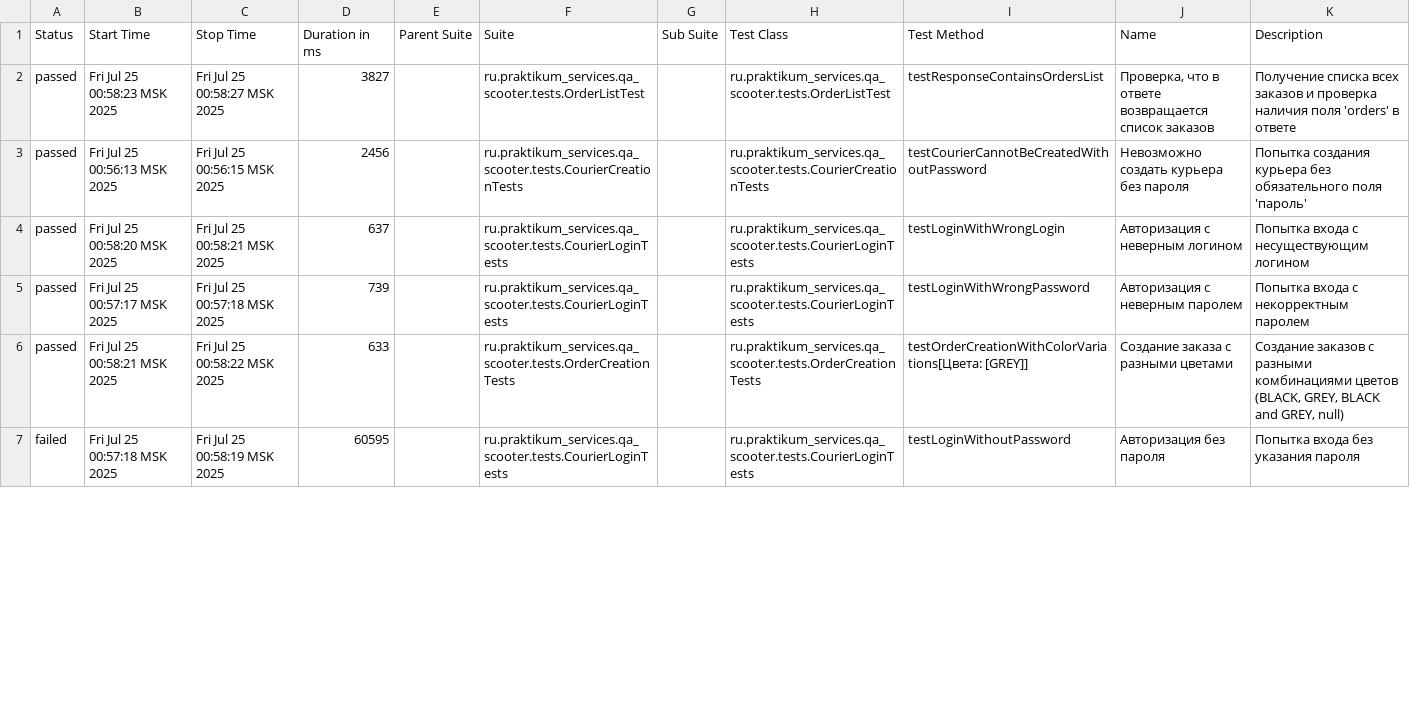
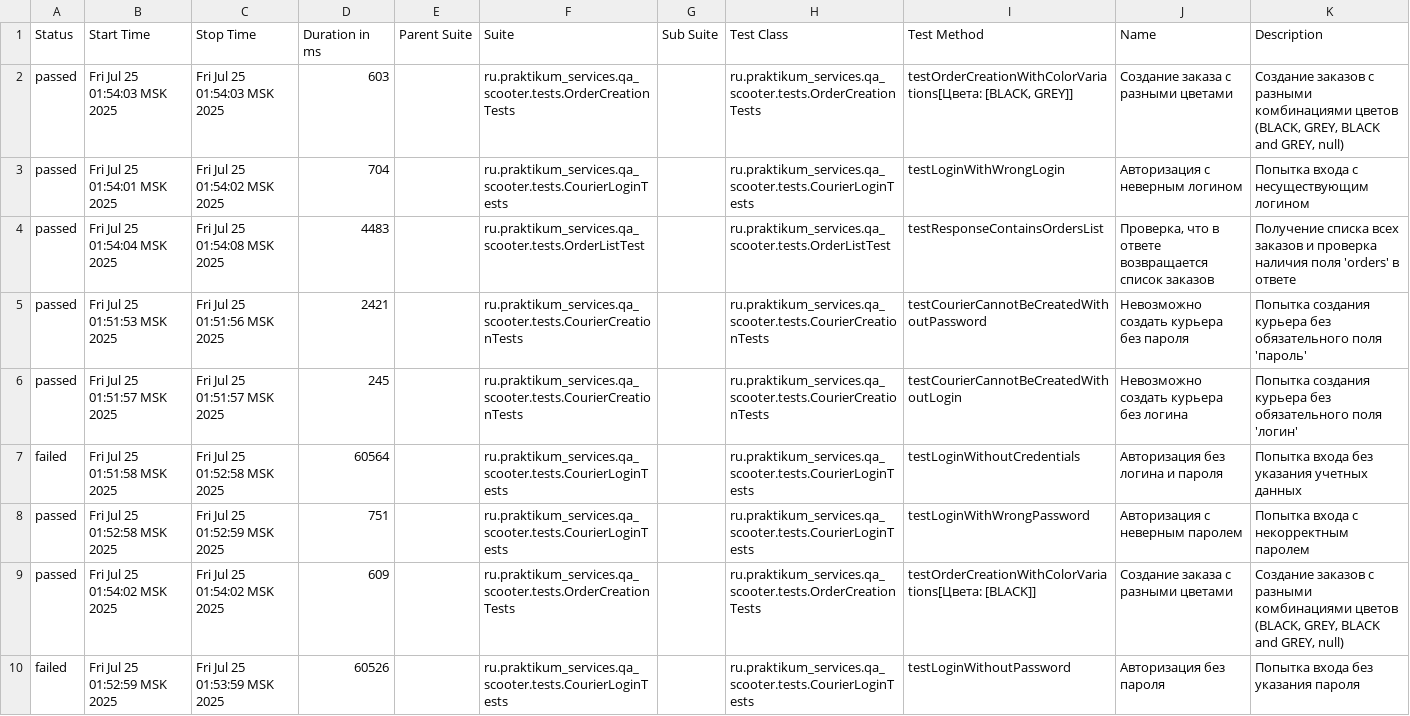
Before and after one commit to sinigqa/Sprint_7, a CSV file: target/site/allure-maven-plugin/data/suites.csv, drawn as a sheet; only a part is shown; the diff covers the shown part only.

```diff
--- a/target/site/allure-maven-plugin/data/suites.csv
+++ b/target/site/allure-maven-plugin/data/suites.csv
@@ -1,7 +1,10 @@
 "Status","Start Time","Stop Time","Duration in ms","Parent Suite","Suite","Sub Suite","Test Class","Test Method","Name","Description"
-"passed","Fri Jul 25 00:58:23 MSK 2025","Fri Jul 25 00:58:27 MSK 2025","3827","","ru.praktikum_services.qa_scooter.tests.OrderListTest","","ru.praktikum_services.qa_scooter.tests.OrderListTest","testResponseContainsOrdersList","Проверка, что в ответе возвращается список заказов","Получение списка всех заказов и проверка наличия поля 'orders' в ответе"
-"passed","Fri Jul 25 00:56:13 MSK 2025","Fri Jul 25 00:56:15 MSK 2025","2456","","ru.praktikum_services.qa_scooter.tests.CourierCreationTests","","ru.praktikum_services.qa_scooter.tests.CourierCreationTests","testCourierCannotBeCreatedWithoutPassword","Невозможно создать курьера без пароля","Попытка создания курьера без обязательного поля 'пароль'"
-"passed","Fri Jul 25 00:58:20 MSK 2025","Fri Jul 25 00:58:21 MSK 2025","637","","ru.praktikum_services.qa_scooter.tests.CourierLoginTests","","ru.praktikum_services.qa_scooter.tests.CourierLoginTests","testLoginWithWrongLogin","Авторизация с неверным логином","Попытка входа с несуществующим логином"
-"passed","Fri Jul 25 00:57:17 MSK 2025","Fri Jul 25 00:57:18 MSK 2025","739","","ru.praktikum_services.qa_scooter.tests.CourierLoginTests","","ru.praktikum_services.qa_scooter.tests.CourierLoginTests","testLoginWithWrongPassword","Авторизация с неверным паролем","Попытка входа с некорректным паролем"
-"passed","Fri Jul 25 00:58:21 MSK 2025","Fri Jul 25 00:58:22 MSK 2025","633","","ru.praktikum_services.qa_scooter.tests.OrderCreationTests","","ru.praktikum_services.qa_scooter.tests.OrderCreationTests","testOrderCreationWithColorVariations[Цвета: [GREY]]","Создание заказа с разными цветами","Cоздание заказов с разными комбинациями цветов (BLACK, GREY, BLACK and GREY, null)"
-"failed","Fri Jul 25 00:57:18 MSK 2025","Fri Jul 25 00:58:19 MSK 2025","60595","","ru.praktikum_services.qa_scooter.tests.CourierLoginTests","","ru.praktikum_services.qa_scooter.tests.CourierLoginTests","testLoginWithoutPassword","Авторизация без пароля","Попытка входа без указания пароля"
+"passed","Fri Jul 25 01:54:03 MSK 2025","Fri Jul 25 01:54:03 MSK 2025","603","","ru.praktikum_services.qa_scooter.tests.OrderCreationTests","","ru.praktikum_services.qa_scooter.tests.OrderCreationTests","testOrderCreationWithColorVariations[Цвета: [BLACK, GREY]]","Создание заказа с разными цветами","Cоздание заказов с разными комбинациями цветов (BLACK, GREY, BLACK and GREY, null)"
+"passed","Fri Jul 25 01:54:01 MSK 2025","Fri Jul 25 01:54:02 MSK 2025","704","","ru.praktikum_services.qa_scooter.tests.CourierLoginTests","","ru.praktikum_services.qa_scooter.tests.CourierLoginTests","testLoginWithWrongLogin","Авторизация с неверным логином","Попытка входа с несуществующим логином"
+"passed","Fri Jul 25 01:54:04 MSK 2025","Fri Jul 25 01:54:08 MSK 2025","4483","","ru.praktikum_services.qa_scooter.tests.OrderListTest","","ru.praktikum_services.qa_scooter.tests.OrderListTest","testResponseContainsOrdersList","Проверка, что в ответе возвращается список заказов","Получение списка всех заказов и проверка наличия поля 'orders' в ответе"
+"passed","Fri Jul 25 01:51:53 MSK 2025","Fri Jul 25 01:51:56 MSK 2025","2421","","ru.praktikum_services.qa_scooter.tests.CourierCreationTests","","ru.praktikum_services.qa_scooter.tests.CourierCreationTests","testCourierCannotBeCreatedWithoutPassword","Невозможно создать курьера без пароля","Попытка создания курьера без обязательного поля 'пароль'"
+"passed","Fri Jul 25 01:51:57 MSK 2025","Fri Jul 25 01:51:57 MSK 2025","245","","ru.praktikum_services.qa_scooter.tests.CourierCreationTests","","ru.praktikum_services.qa_scooter.tests.CourierCreationTests","testCourierCannotBeCreatedWithoutLogin","Невозможно создать курьера без логина","Попытка создания курьера без обязательного поля 'логин'"
+"failed","Fri Jul 25 01:51:58 MSK 2025","Fri Jul 25 01:52:58 MSK 2025","60564","","ru.praktikum_services.qa_scooter.tests.CourierLoginTests","","ru.praktikum_services.qa_scooter.tests.CourierLoginTests","testLoginWithoutCredentials","Авторизация без логина и пароля","Попытка входа без указания учетных данных"
+"passed","Fri Jul 25 01:52:58 MSK 2025","Fri Jul 25 01:52:59 MSK 2025","751","","ru.praktikum_services.qa_scooter.tests.CourierLoginTests","","ru.praktikum_services.qa_scooter.tests.CourierLoginTests","testLoginWithWrongPassword","Авторизация с неверным паролем","Попытка входа с некорректным паролем"
+"passed","Fri Jul 25 01:54:02 MSK 2025","Fri Jul 25 01:54:02 MSK 2025","609","","ru.praktikum_services.qa_scooter.tests.OrderCreationTests","","ru.praktikum_services.qa_scooter.tests.OrderCreationTests","testOrderCreationWithColorVariations[Цвета: [BLACK]]","Создание заказа с разными цветами","Cоздание заказов с разными комбинациями цветов (BLACK, GREY, BLACK and GREY, null)"
+"failed","Fri Jul 25 01:52:59 MSK 2025","Fri Jul 25 01:53:59 MSK 2025","60526","","ru.praktikum_services.qa_scooter.tests.CourierLoginTests","","ru.praktikum_services.qa_scooter.tests.CourierLoginTests","testLoginWithoutPassword","Авторизация без пароля","Попытка входа без указания пароля"
```
Also changed, not shown: 1 added row, 4 removed rows and 31 edited cells elsewhere in this file, 18 other files.
